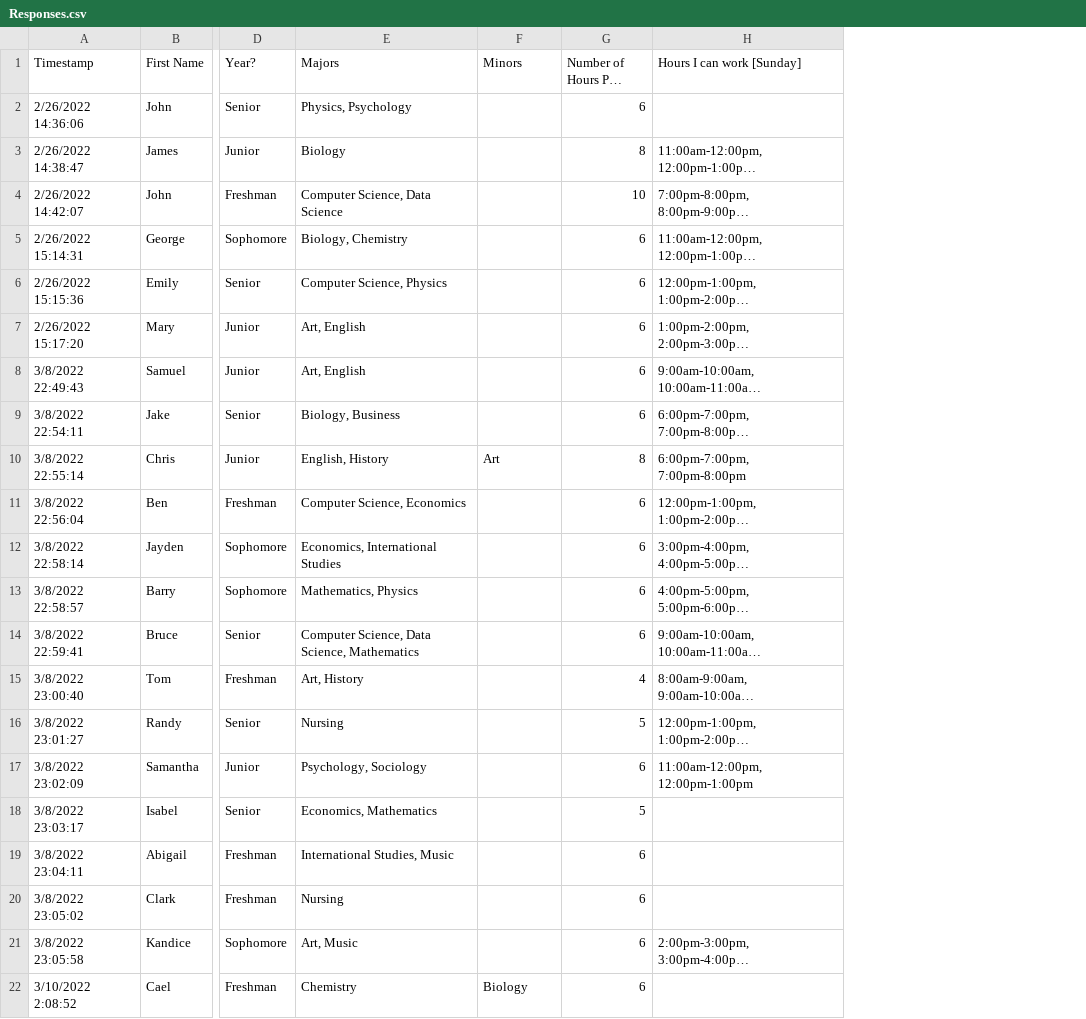
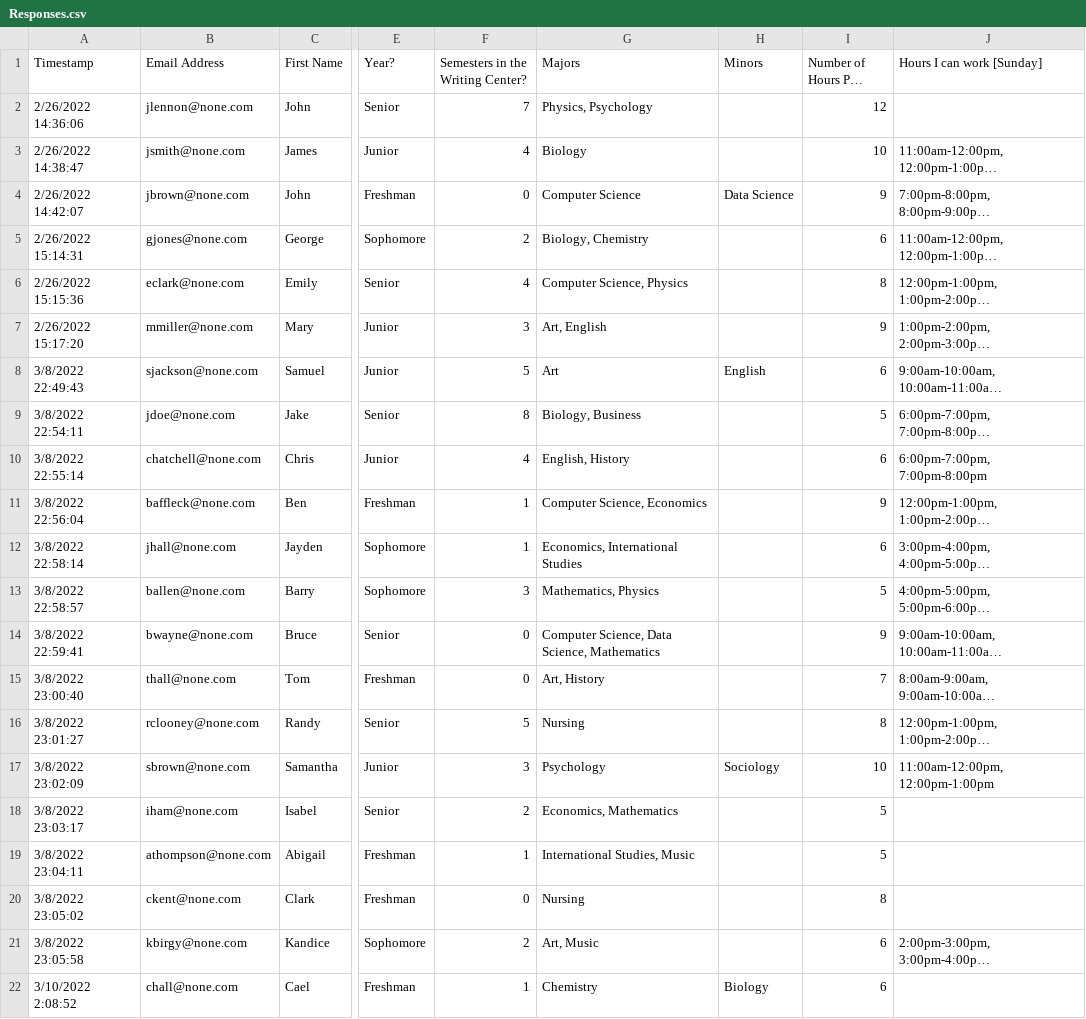
Before and after one commit to TheMrCam/CS390-WritingCenter, a CSV file: CS390-WritingCenter/WritingCenterForms/Data/Responses.csv, drawn as a sheet; only a part is shown, gaps mark what is left out; long unchanged cells end in …; addresses are those after the commit; the diff names each change by its address in the sheet, - before the commit and + after, or states it on an @@ line.

Commit message:
Updated for new Google Form

```diff
--- a/CS390-WritingCenter/WritingCenterForms/Data/Responses.csv
+++ b/CS390-WritingCenter/WritingCenterForms/Data/Responses.csv
+column B (Email Address), rows 2-22: jlennon@none.com | jsmith@none.com | jbrown@none.com | gjones@none.com | eclark@none.com | mmiller@none.com | sjackson@none.com | jdoe@none.com | chatchell@none.com | baffleck@none.com | jhall@none.com | ballen@none.com | bwayne@none.com | thall@none.com | rclooney@none.com | sbrown@none.com | iham@none.com | athompson@none.com | ckent@none.com | kbirgy@none.com | chall@none.com
+column F (Semesters in the Writing Center?), rows 2-22: 7 | 4 | 0 | 2 | 4 | 3 | 5 | 8 | 4 | 1 | 1 | 3 | 0 | 0 | 5 | 3 | 2 | 1 | 0 | 2 | 1
-I2 (Number of Hours Per Week): 6
+I2 (Number of Hours Per Week): 12
-I3 (Number of Hours Per Week): 8
+I3 (Number of Hours Per Week): 10
-G4 (Majors): Computer Science, Data Science
+G4 (Majors): Computer Science
-H4 (Minors): (empty)
+H4 (Minors): Data Science
-I4 (Number of Hours Per Week): 10
+I4 (Number of Hours Per Week): 9
-I6 (Number of Hours Per Week): 6
+I6 (Number of Hours Per Week): 8
-I7 (Number of Hours Per Week): 6
+I7 (Number of Hours Per Week): 9
-G8 (Majors): Art, English
+G8 (Majors): Art
-H8 (Minors): (empty)
+H8 (Minors): English
-I9 (Number of Hours Per Week): 6
+I9 (Number of Hours Per Week): 5
-H10 (Minors): Art
+H10 (Minors): (empty)
-I10 (Number of Hours Per Week): 8
+I10 (Number of Hours Per Week): 6
-I11 (Number of Hours Per Week): 6
+I11 (Number of Hours Per Week): 9
-I13 (Number of Hours Per Week): 6
+I13 (Number of Hours Per Week): 5
-I14 (Number of Hours Per Week): 6
+I14 (Number of Hours Per Week): 9
-I15 (Number of Hours Per Week): 4
+I15 (Number of Hours Per Week): 7
-I16 (Number of Hours Per Week): 5
+I16 (Number of Hours Per Week): 8
-G17 (Majors): Psychology, Sociology
+G17 (Majors): Psychology
-H17 (Minors): (empty)
+H17 (Minors): Sociology
-I17 (Number of Hours Per Week): 6
+I17 (Number of Hours Per Week): 10
-I19 (Number of Hours Per Week): 6
+I19 (Number of Hours Per Week): 5
-I20 (Number of Hours Per Week): 6
+I20 (Number of Hours Per Week): 8
```
Also changed, not shown: 4 other files.
